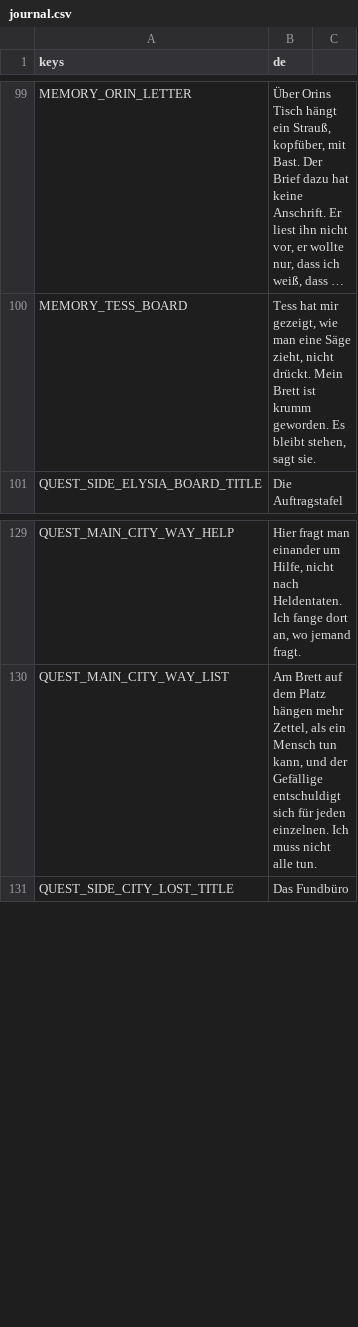
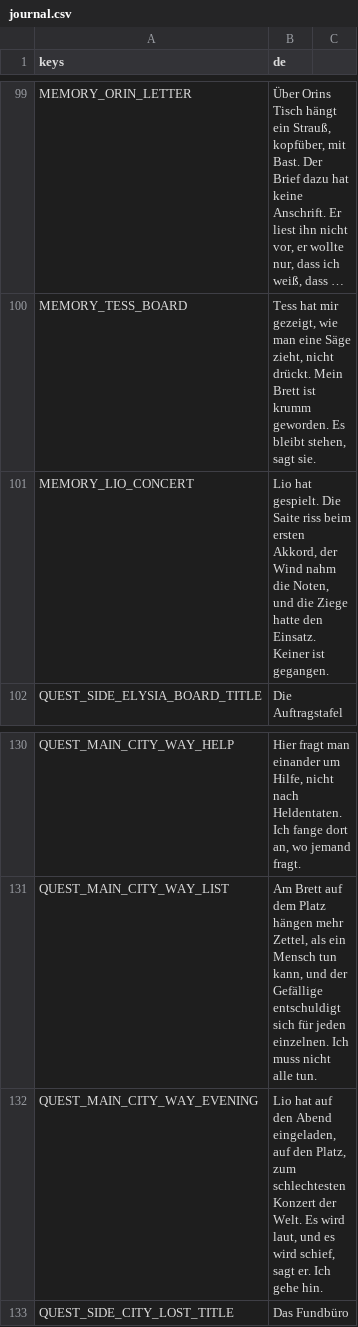
Before and after one commit to Stanzlu/Game, a CSV file: content/locale/journal.csv, drawn as a sheet; only a part is shown, gaps mark what is left out; long unchanged cells end in …; the diff names each change by its address in the sheet, - before the commit and + after, or states it on an @@ line.

```diff
--- a/content/locale/journal.csv
+++ b/content/locale/journal.csv
+row 101: MEMORY_LIO_CONCERT | Lio hat gespielt. Die Saite riss beim ersten Akkord, der Wind nahm die Noten, und die Ziege hatte den Einsatz. Keiner ist gegangen.
+row 132: QUEST_MAIN_CITY_WAY_EVENING | Lio hat auf den Abend eingeladen, auf den Platz, zum schlechtesten Konzert der Welt. Es wird laut, und es wird schief, sagt er. Ich gehe hin.
```
Also changed, not shown: content/locale/items.csv, 20 other files.
